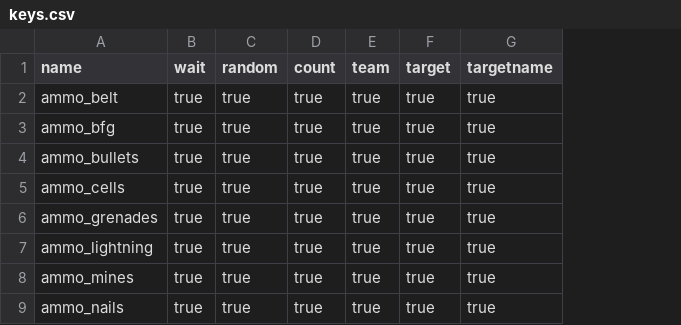
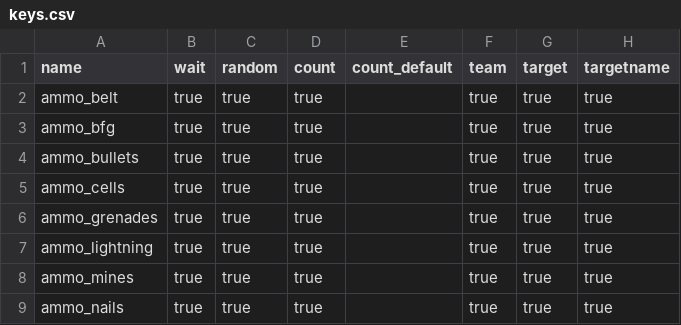
Before and after one commit to sago007/oagamepack, a CSV file: oagamepack_scripts/keys.csv, drawn as a sheet; only a part is shown; the diff names each change by its address in the sheet, - before the commit and + after, or states it on an @@ line.

Commit message:
New OA gamepack scripts

```diff
--- a/oagamepack_scripts/keys.csv
+++ b/oagamepack_scripts/keys.csv
+column E (count_default), empty
```
Also changed, not shown: 8 other files.
